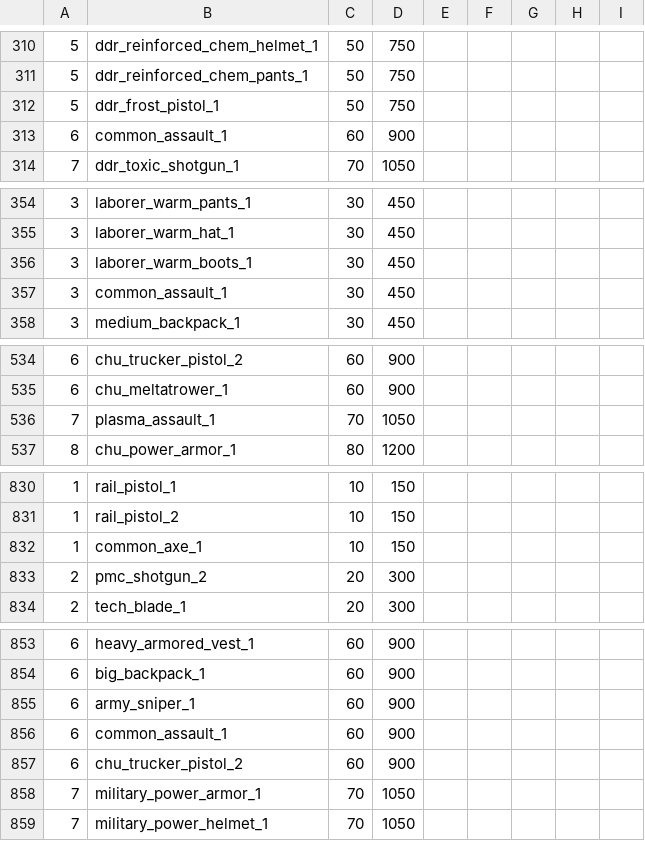
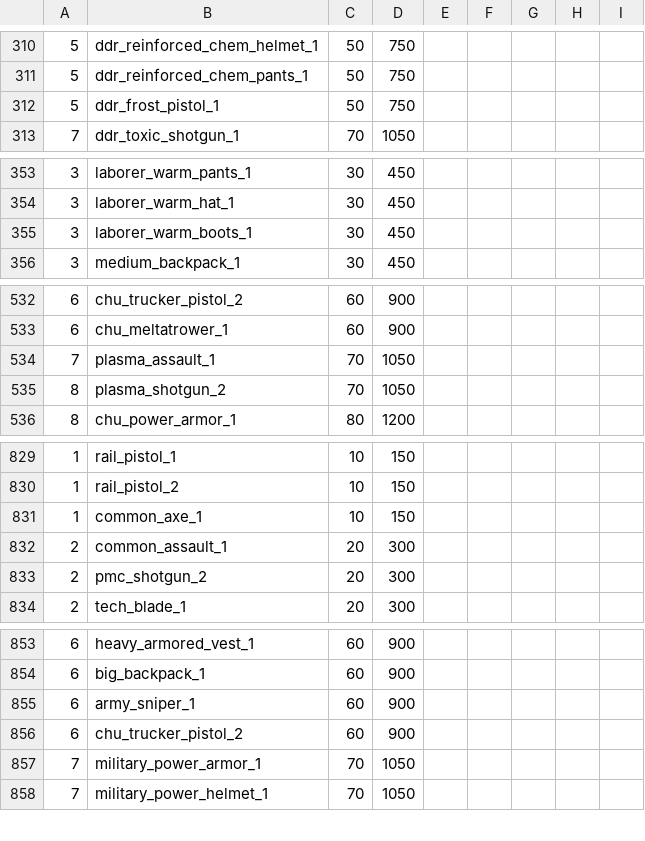
Before and after one commit to HueyPixelBoxes/qm_data, a TSV file: config_items_drops.tsv, drawn as a sheet; only a part is shown, gaps mark what is left out; removed rows and columns are numbered as before the commit, all else as after; the diff covers the shown part only; the diff names each change by its address in the sheet, - before the commit and + after, or states it on an @@ line.

```diff
--- a/config_items_drops.tsv
+++ b/config_items_drops.tsv
-row 313: 6 | common_assault_1 | 60 | 900
-row 357: 3 | common_assault_1 | 30 | 450
+row 535: 8 | plasma_shotgun_2 | 70 | 1050
+row 832: 2 | common_assault_1 | 20 | 300
-row 856: 6 | common_assault_1 | 60 | 900
```
Also changed, not shown: 3 edited cells elsewhere in this file, config_globals.tsv, config_items.tsv, 6 other files.
